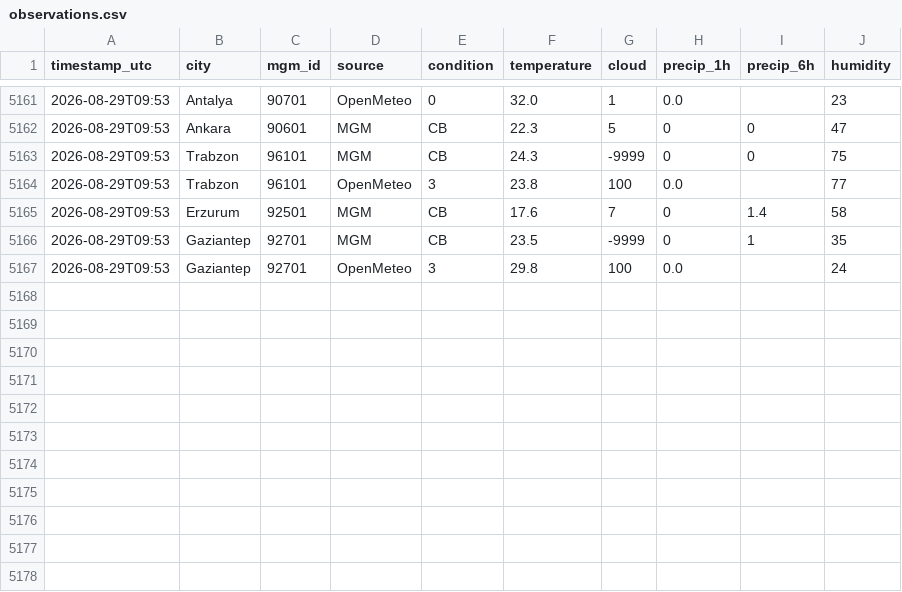
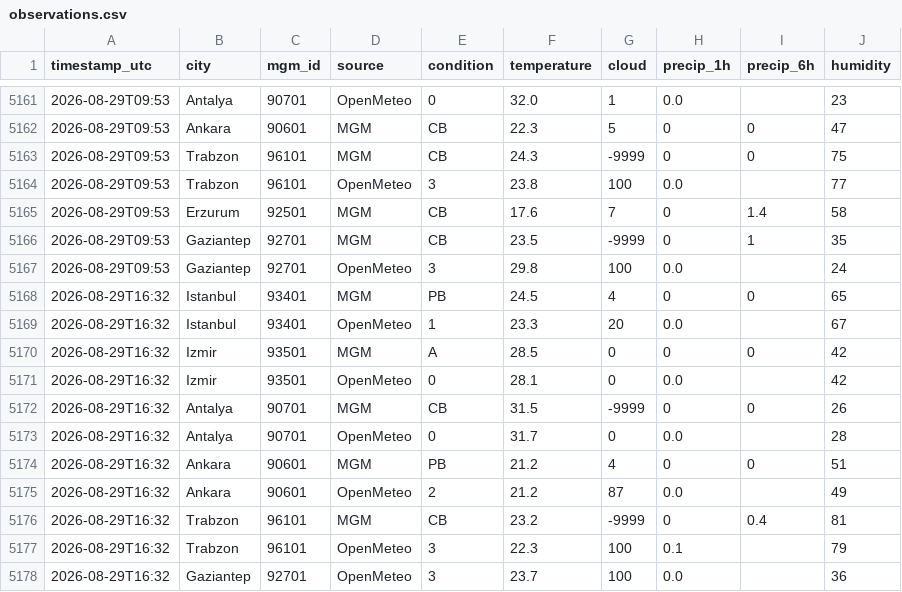
Before and after one commit to skartas72/wtw-accuracy, a CSV file: data/observations.csv, drawn as a sheet; only a part is shown, gaps mark what is left out.

```diff
--- a/data/observations.csv
+++ b/data/observations.csv
@@ -5167 +5167,12 @@ timestamp_utc,city,mgm_id,source,condition,temperature,cloud,precip_1h,precip_6h
 2026-08-29T09:53,Gaziantep,92701,OpenMeteo,3,29.8,100,0.0,,24
+2026-08-29T16:32,Istanbul,93401,MGM,PB,24.5,4,0,0,65
+2026-08-29T16:32,Istanbul,93401,OpenMeteo,1,23.3,20,0.0,,67
+2026-08-29T16:32,Izmir,93501,MGM,A,28.5,0,0,0,42
+2026-08-29T16:32,Izmir,93501,OpenMeteo,0,28.1,0,0.0,,42
+2026-08-29T16:32,Antalya,90701,MGM,CB,31.5,-9999,0,0,26
+2026-08-29T16:32,Antalya,90701,OpenMeteo,0,31.7,0,0.0,,28
+2026-08-29T16:32,Ankara,90601,MGM,PB,21.2,4,0,0,51
+2026-08-29T16:32,Ankara,90601,OpenMeteo,2,21.2,87,0.0,,49
+2026-08-29T16:32,Trabzon,96101,MGM,CB,23.2,-9999,0,0.4,81
+2026-08-29T16:32,Trabzon,96101,OpenMeteo,3,22.3,100,0.1,,79
+2026-08-29T16:32,Gaziantep,92701,OpenMeteo,3,23.7,100,0.0,,36
```
Also changed, not shown: 1 other file.
